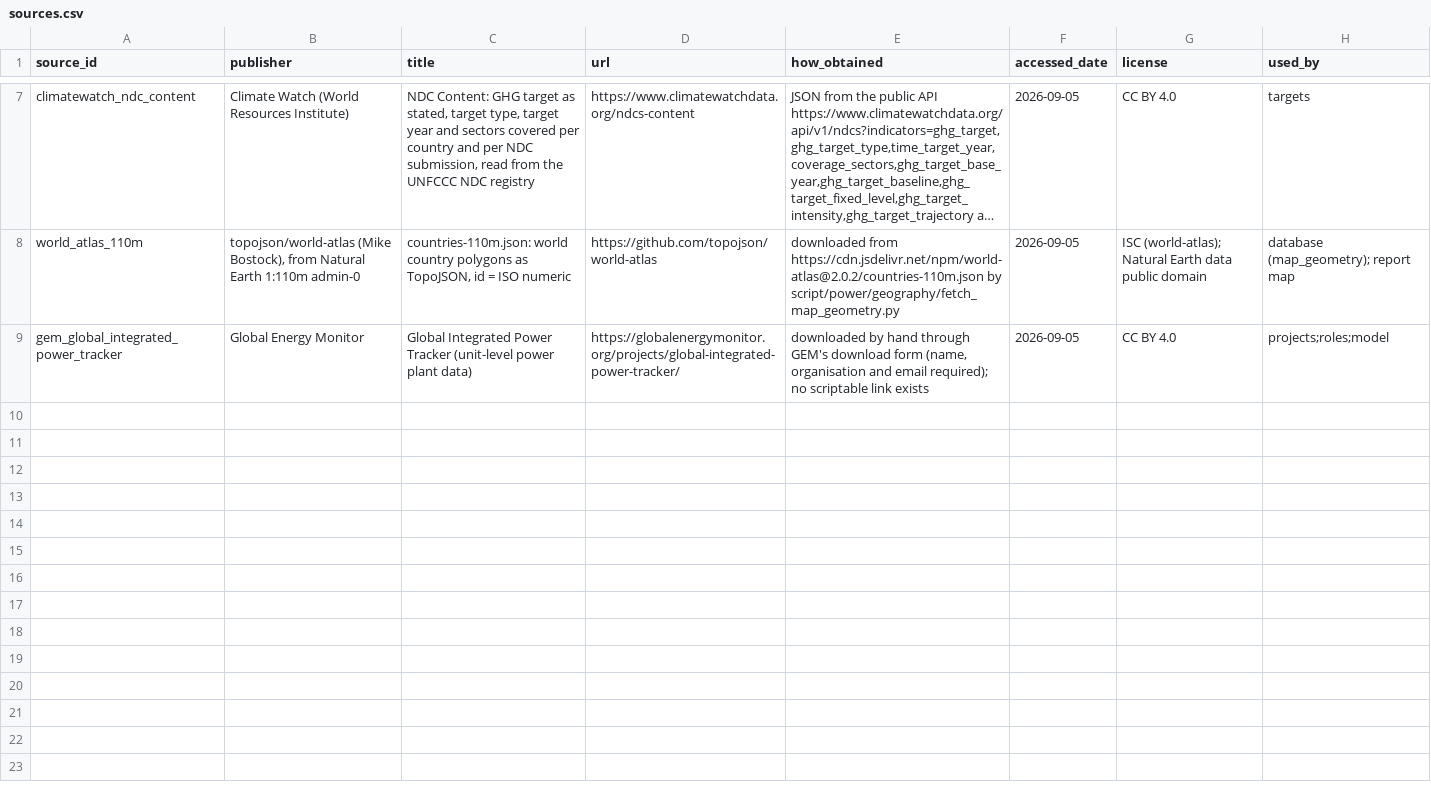
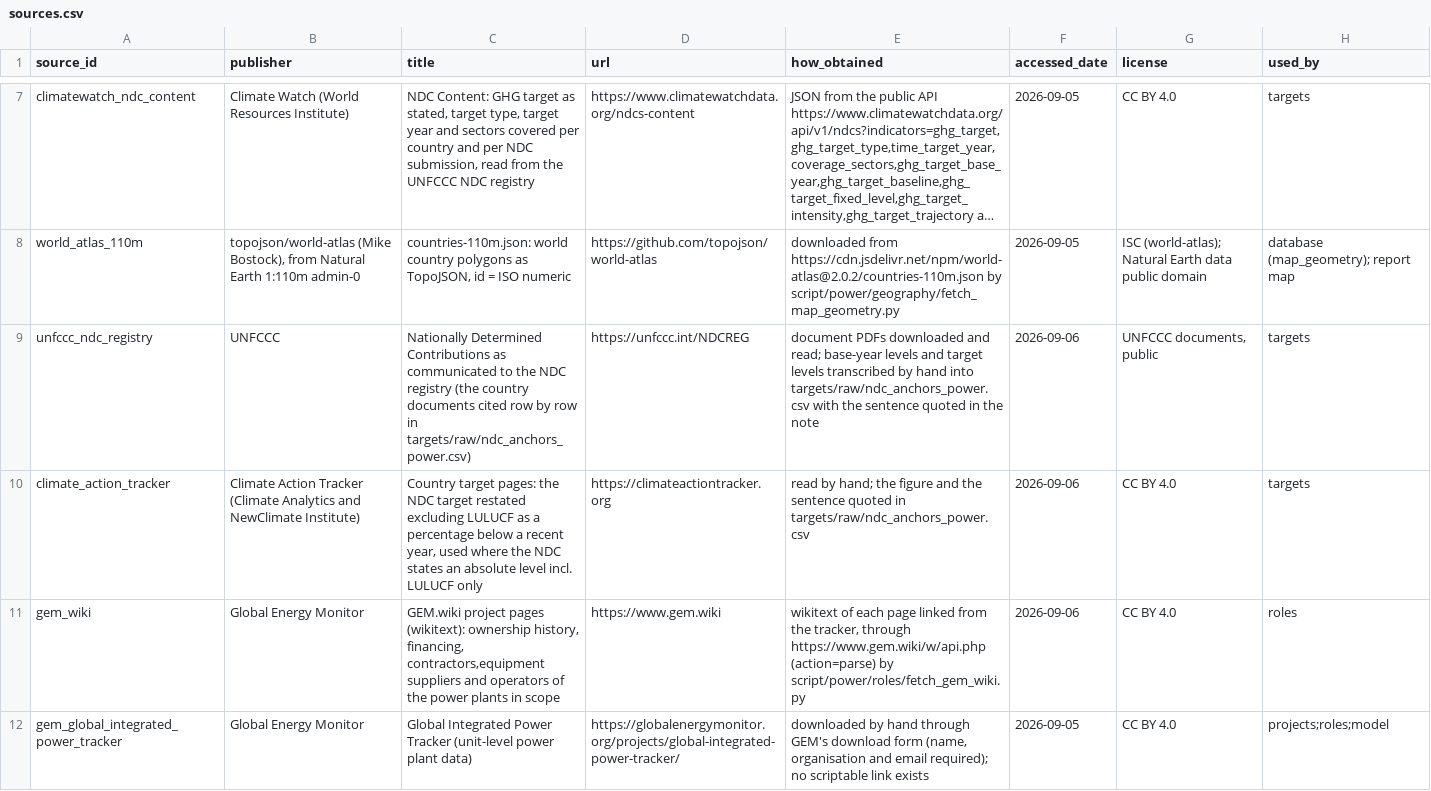
Before and after one commit to PLANiT-Institute/tradeimpact, a CSV file: data/power/registry/sources.csv, drawn as a sheet; only a part is shown, gaps mark what is left out; long unchanged cells end in …; the diff names each change by its address in the sheet, - before the commit and + after, or states it on an @@ line.

```diff
--- a/data/power/registry/sources.csv
+++ b/data/power/registry/sources.csv
+row 9: unfccc_ndc_registry | UNFCCC | Nationally Determined Contributions as communicated to the NDC registry (the country documents cited row by row in targets/raw/ndc_anchors_power.csv) | https://unfccc.int/NDCREG | document PDFs downloaded and read; base-year levels and target levels transcribed by hand into targets/raw/ndc_anchors_power.csv with the sentence quoted in the note | 2026-09-06 | UNFCCC documents, public | targets
+row 10: climate_action_tracker | Climate Action Tracker (Climate Analytics and NewClimate Institute) | Country target pages: the NDC target restated excluding LULUCF as a percentage below a recent year, used where the NDC states an absolute level incl. LULUCF only | https://climateactiontracker.org | read by hand; the figure and the sentence quoted in targets/raw/ndc_anchors_power.csv | 2026-09-06 | CC BY 4.0 | targets
+row 11: gem_wiki | Global Energy Monitor | GEM.wiki project pages (wikitext): ownership history, financing, contractors,equipment suppliers and operators of the power plants in scope | https://www.gem.wiki | wikitext of each page linked from the tracker, through https://www.gem.wiki/w/api.php (action=parse) by script/power/roles/fetch_gem_wiki.py | 2026-09-06 | CC BY 4.0 | roles
```
Also changed, not shown: data/power/output/ti_power_company.csv, data/power/targets/processed/emission_targets_power.csv, 24 other files.
